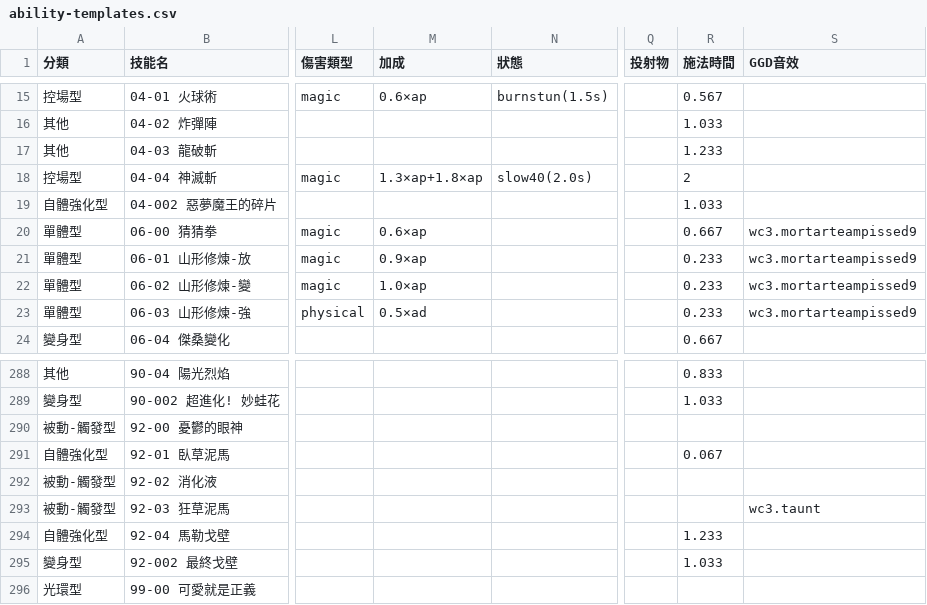
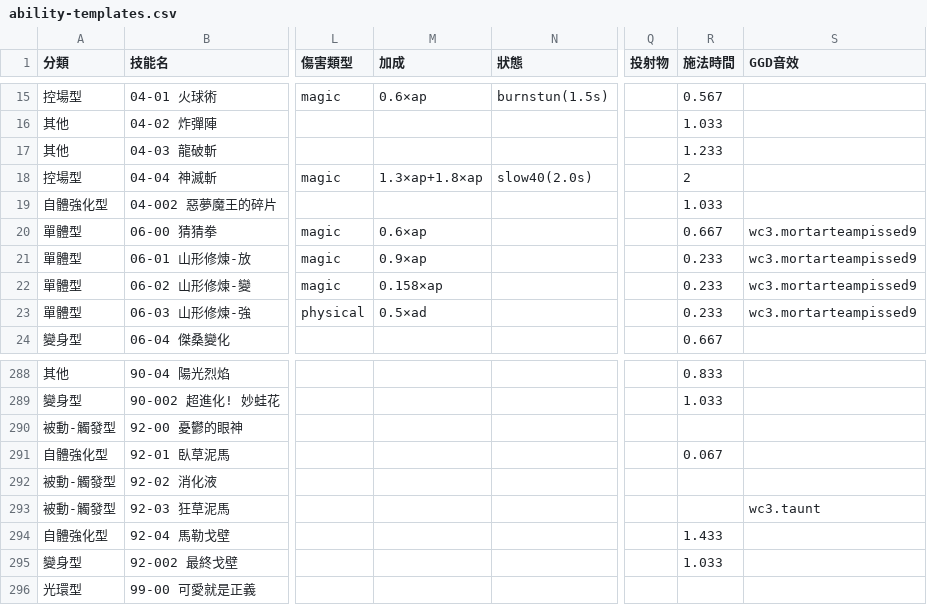
Before and after one commit to adms/GGD, a CSV file: docs/ability-templates.csv, drawn as a sheet; only a part is shown, gaps mark what is left out; the diff names each change by its address in the sheet, - before the commit and + after, or states it on an @@ line.

```diff
--- a/docs/ability-templates.csv
+++ b/docs/ability-templates.csv
-M22 (加成): 1.0×ap
+M22 (加成): 0.158×ap
-R294 (施法時間): 1.233
+R294 (施法時間): 1.433
```
Also changed, not shown: 51 other files.
